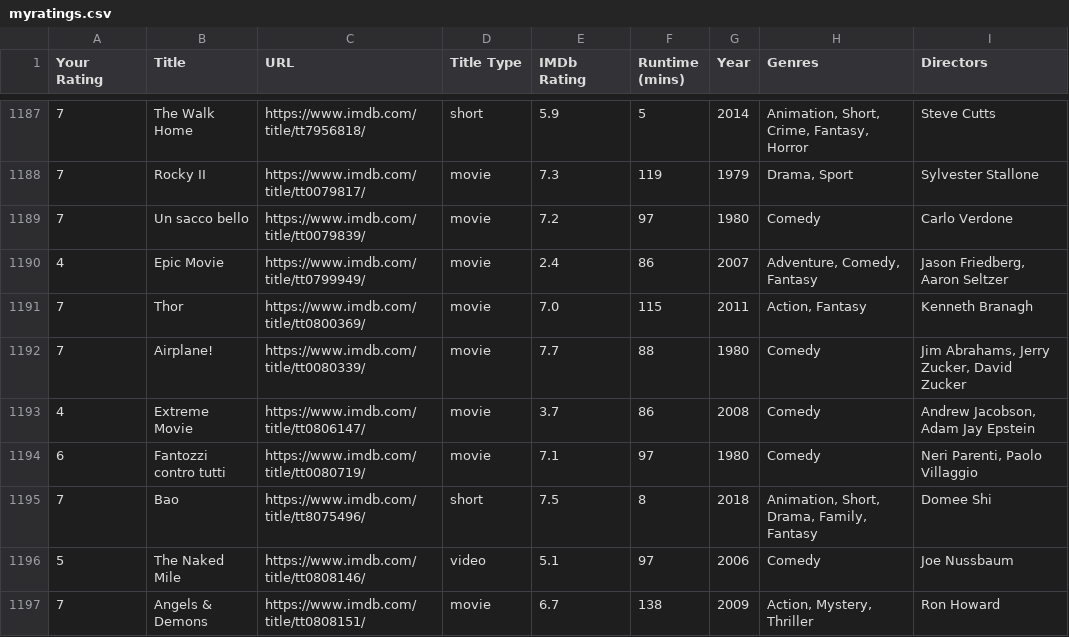
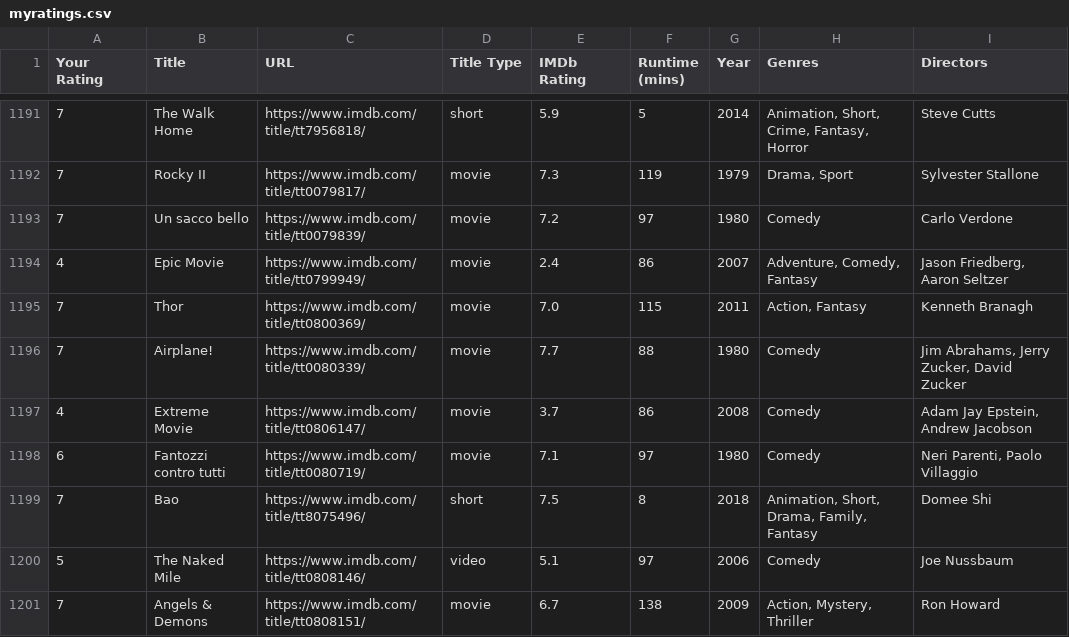
Before and after one commit to Scavix/Scavix.github.io, a CSV file: myratings.csv, drawn as a sheet; only a part is shown, gaps mark what is left out; the diff covers the shown part only.

Commit message:
Update myratings.csv

```diff
--- a/myratings.csv
+++ b/myratings.csv
@@ -1192,3 +1196,3 @@ Your Rating,Title,URL,Title Type,IMDb Rating,Runtime (mins),Year,Genres,Director
 7,Airplane!,https://www.imdb.com/title/tt0080339/,movie,7.7,88,1980,Comedy,"Jim Abrahams, Jerry Zucker, David Zucker"
-4,Extreme Movie,https://www.imdb.com/title/tt0806147/,movie,3.7,86,2008,Comedy,"Andrew Jacobson, Adam Jay Epstein"
+4,Extreme Movie,https://www.imdb.com/title/tt0806147/,movie,3.7,86,2008,Comedy,"Adam Jay Epstein, Andrew Jacobson"
 6,Fantozzi contro tutti,https://www.imdb.com/title/tt0080719/,movie,7.1,97,1980,Comedy,"Neri Parenti, Paolo Villaggio"
```
Also changed, not shown: 6 added rows and 37 edited cells elsewhere in this file.
